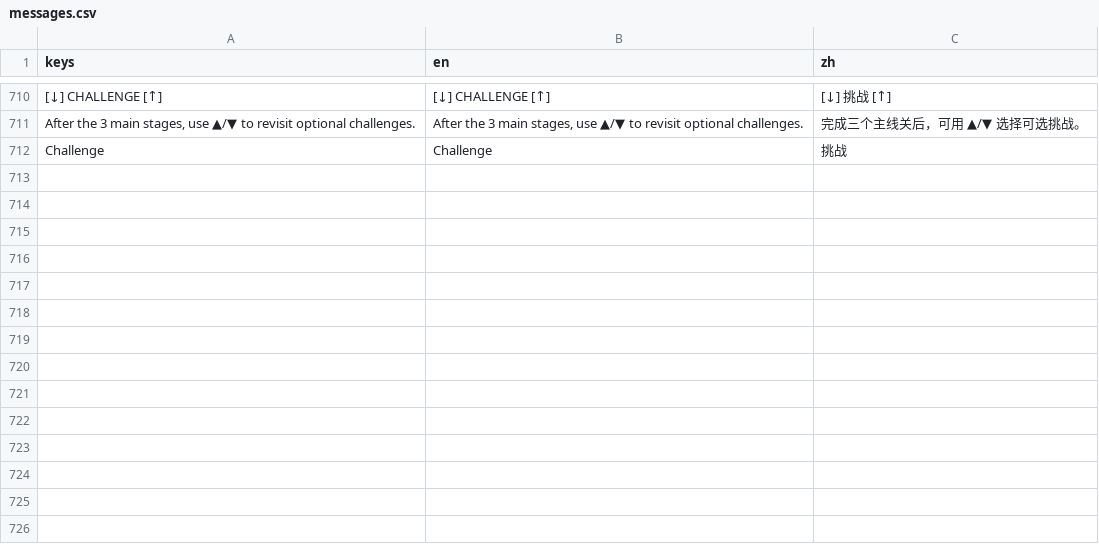
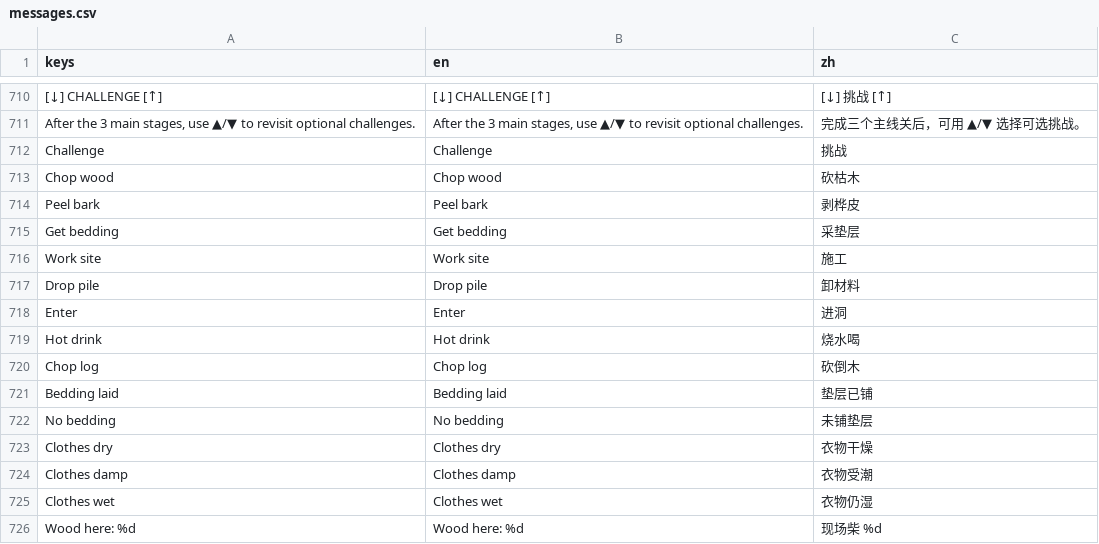
Before and after one commit to bobbik1984/winter-shelter, a CSV file: localization/messages.csv, drawn as a sheet; only a part is shown, gaps mark what is left out; the diff names each change by its address in the sheet, - before the commit and + after, or states it on an @@ line.

```diff
--- a/localization/messages.csv
+++ b/localization/messages.csv
+row 713: Chop wood | Chop wood | 砍枯木
+row 714: Peel bark | Peel bark | 剥桦皮
+row 715: Get bedding | Get bedding | 采垫层
+row 716: Work site | Work site | 施工
+row 717: Drop pile | Drop pile | 卸材料
+row 718: Enter | Enter | 进洞
+row 719: Hot drink | Hot drink | 烧水喝
+row 720: Chop log | Chop log | 砍倒木
+row 721: Bedding laid | Bedding laid | 垫层已铺
+row 722: No bedding | No bedding | 未铺垫层
+row 723: Clothes dry | Clothes dry | 衣物干燥
+row 724: Clothes damp | Clothes damp | 衣物受潮
+row 725: Clothes wet | Clothes wet | 衣物仍湿
+row 726: Wood here: %d | Wood here: %d | 现场柴 %d
```
Also changed, not shown: 9 other files.
